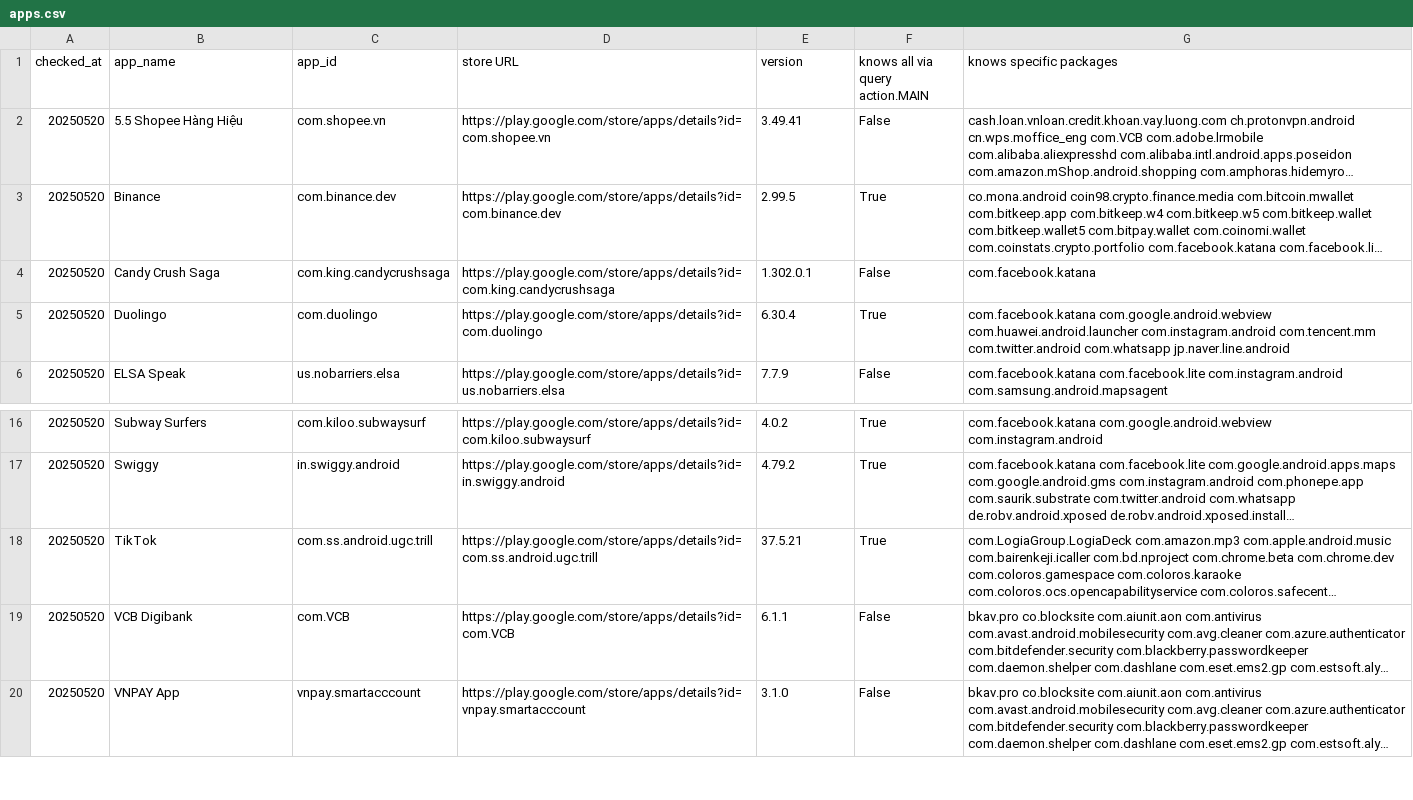
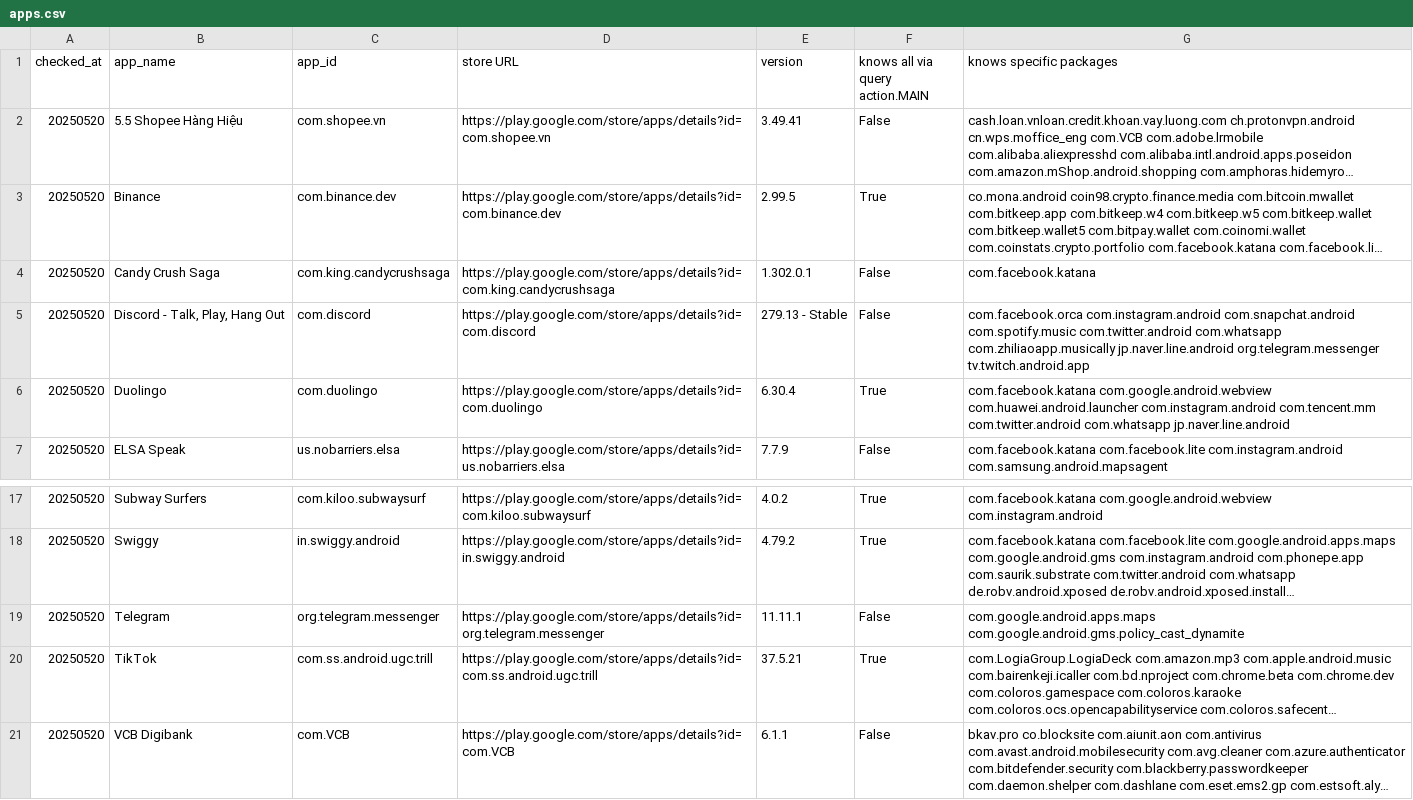
Before and after one commit to familug/does-this-android-app-know-what-apps-you-use, a CSV file: apps.csv, drawn as a sheet; only a part is shown, gaps mark what is left out; the shorter side is filled out with more unchanged rows; long unchanged cells end in …; the diff names each change by its address in the sheet, - before the commit and + after, or states it on an @@ line.

```diff
--- a/apps.csv
+++ b/apps.csv
+row 5: 20250520 | Discord - Talk, Play, Hang Out | com.discord | https://play.google.com/store/apps/details?id=com.discord | 279.13 - Stable | False | com.facebook.orca com.instagram.android com.snapchat.android com.spotify.music com.twitter.android com.whatsapp com.zhiliaoapp.musically jp.naver.line.android org.telegram.messenger tv.twitch.android.app
+row 19: 20250520 | Telegram | org.telegram.messenger | https://play.google.com/store/apps/details?id=org.telegram.messenger | 11.11.1 | False | com.google.android.apps.maps com.google.android.gms.policy_cast_dynamite
```
Also changed, not shown: 4 other files.
